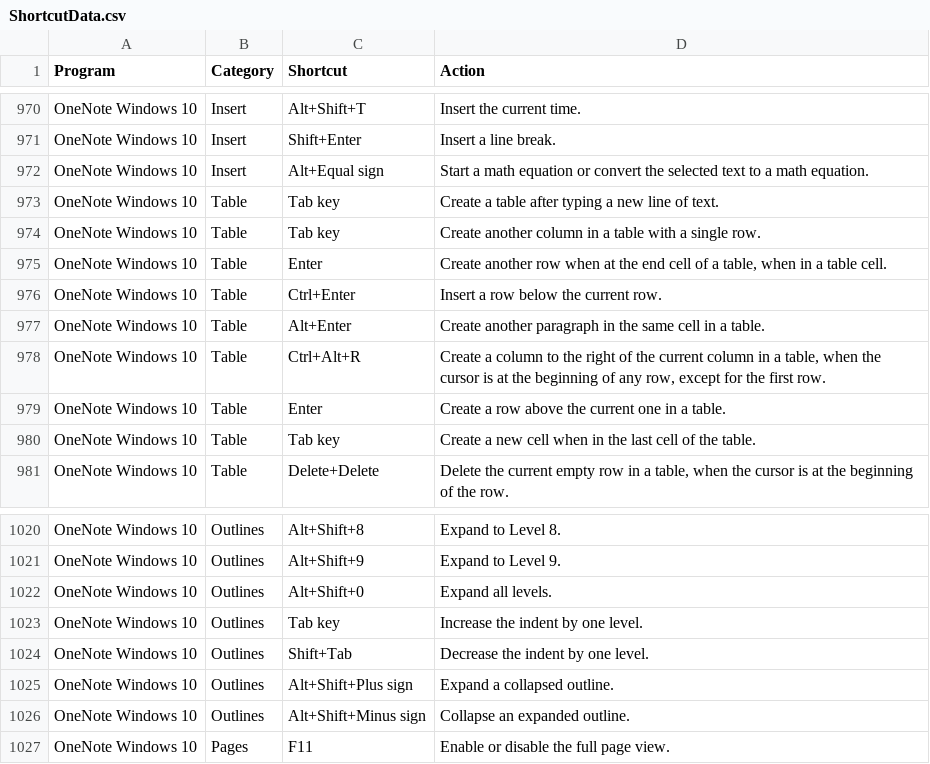
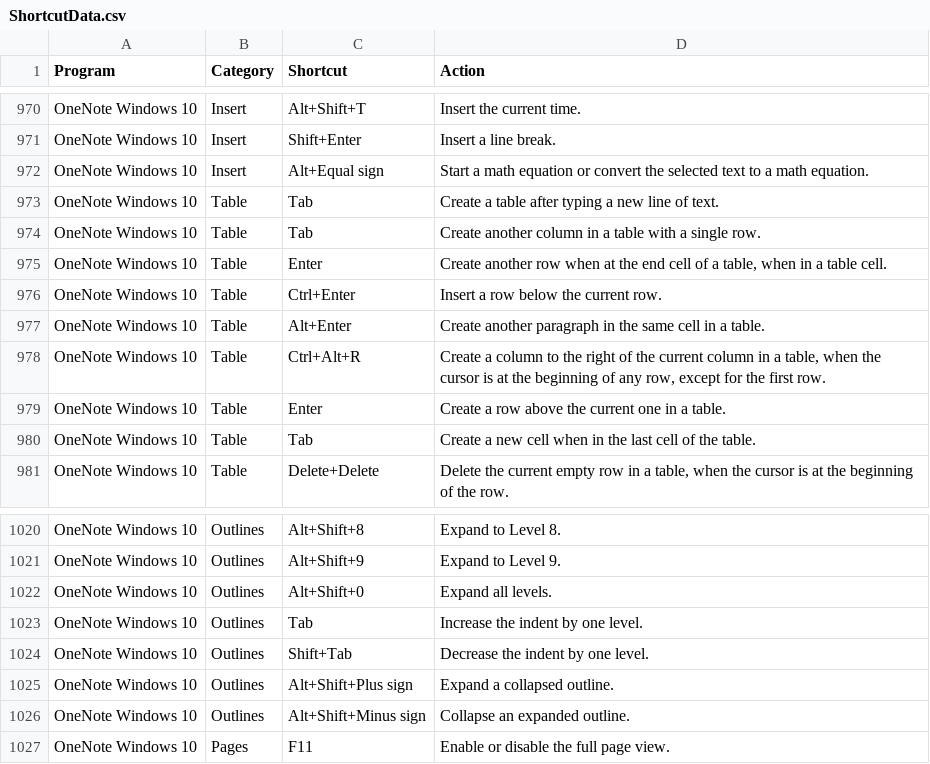
Before and after one commit to jfechete/HotkeyApi, a CSV file: HotkeyApi/ShortcutData.csv, drawn as a sheet; only a part is shown, gaps mark what is left out.

Commit message:
Fixed bug with get_hotkeys_from_keys

```diff
--- a/HotkeyApi/ShortcutData.csv
+++ b/HotkeyApi/ShortcutData.csv
@@ -972,4 +972,4 @@ OneNote Windows 10,Insert,Shift+Enter,"Insert a line break."
 OneNote Windows 10,Insert,Alt+Equal sign,"Start a math equation or convert the selected text to a math equation."
-OneNote Windows 10,Table,Tab key,"Create a table after typing a new line of text."
-OneNote Windows 10,Table,Tab key,"Create another column in a table with a single row."
+OneNote Windows 10,Table,Tab,"Create a table after typing a new line of text."
+OneNote Windows 10,Table,Tab,"Create another column in a table with a single row."
 OneNote Windows 10,Table,Enter,"Create another row when at the end cell of a table, when in a table cell."
@@ -979,3 +979,3 @@ OneNote Windows 10,Table,Ctrl+Alt+R,"Create a column to the right of the current
 OneNote Windows 10,Table,Enter,"Create a row above the current one in a table."
-OneNote Windows 10,Table,Tab key,"Create a new cell when in the last cell of the table."
+OneNote Windows 10,Table,Tab,"Create a new cell when in the last cell of the table."
 OneNote Windows 10,Table,Delete+Delete,"Delete the current empty row in a table, when the cursor is at the beginning of the row."
@@ -1022,3 +1022,3 @@ OneNote Windows 10,Outlines,Alt+Shift+9,"Expand to Level 9."
 OneNote Windows 10,Outlines,Alt+Shift+0,"Expand all levels."
-OneNote Windows 10,Outlines,Tab key,"Increase the indent by one level."
+OneNote Windows 10,Outlines,Tab,"Increase the indent by one level."
 OneNote Windows 10,Outlines,Shift+Tab,"Decrease the indent by one level."
```
Also changed, not shown: 2 other files.
